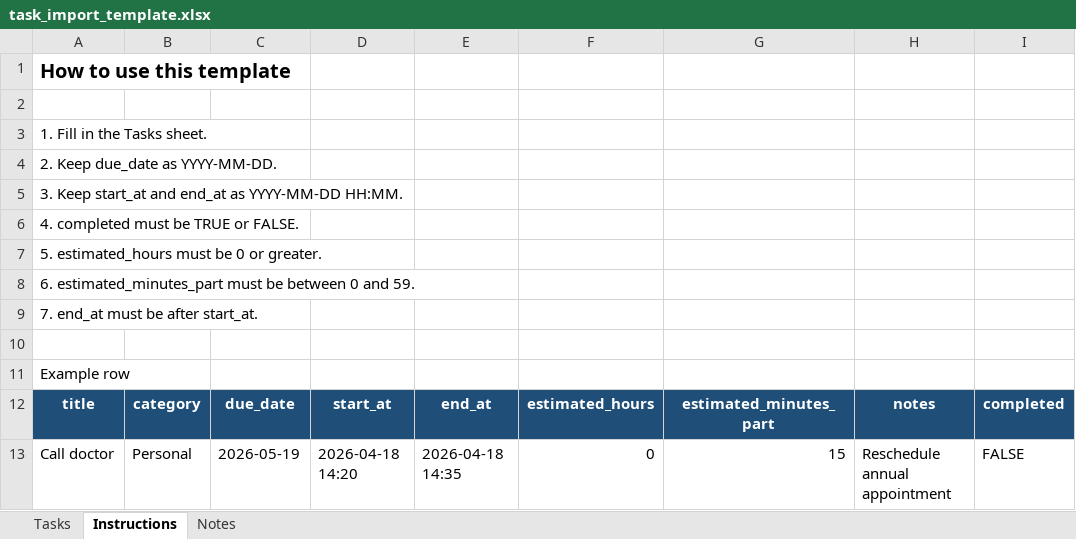
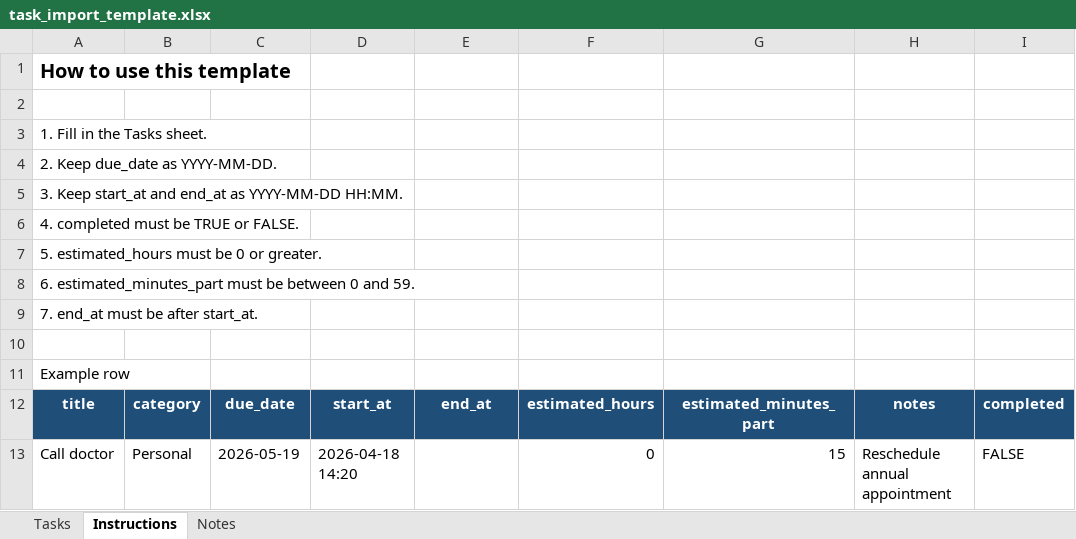
Before and after one commit to cfrig879/task-tracker, an Excel workbook: tracker/static/tracker/task_import_template.xlsx, sheet Instructions, drawn as a sheet; values as stored, in another font and other column widths than the file's, no borders; the diff names each change by its address in the sheet, - before the commit and + after, or states it on an @@ line.

```diff
--- a/tracker/static/tracker/task_import_template.xlsx (sheet Instructions)
+++ b/tracker/static/tracker/task_import_template.xlsx (sheet Instructions)
-E13: 2026-04-18 14:35
+E13: (empty)
```
Also changed, not shown: sheet Notes, 9 other files.
